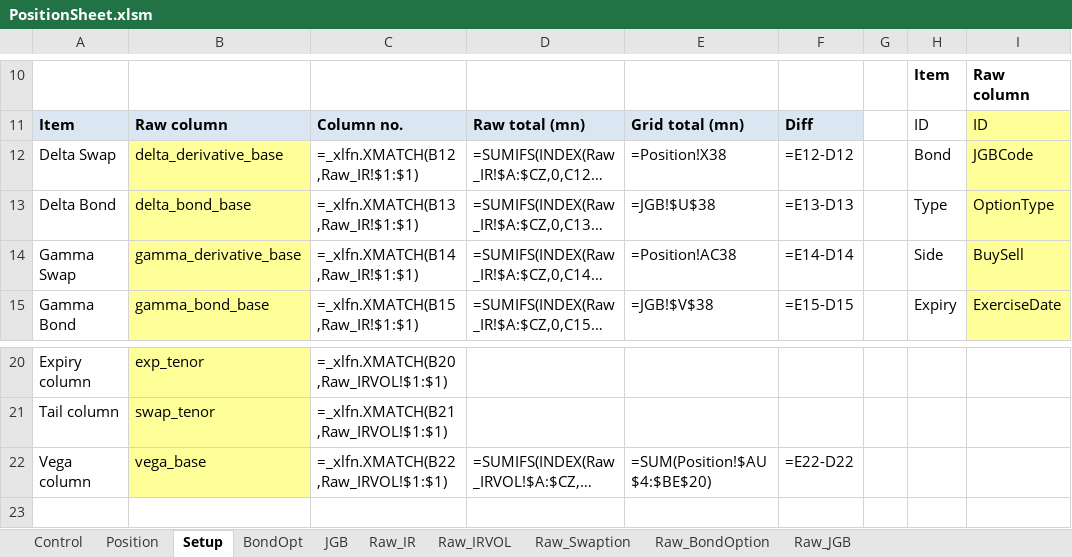
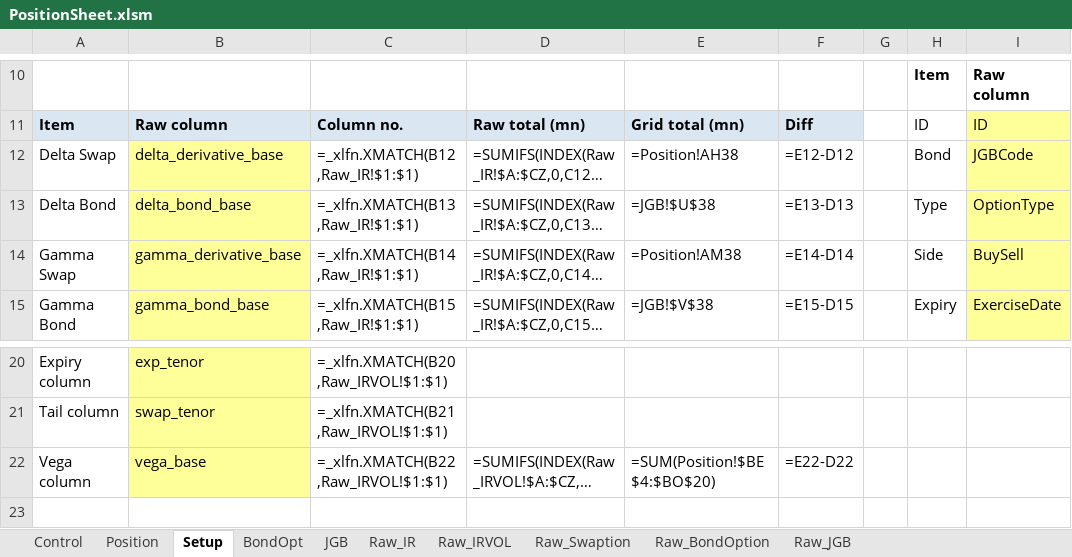
Before and after one commit to Nova-jp/pricing-sheet, an Excel workbook: templates/PositionSheet.xlsm, sheet Setup, drawn as a sheet; only a part is shown, gaps mark what is left out; long unchanged cells end in …; values as stored, in another font and other column widths than the file's, no borders; formulas without a stored value are shown as written; the diff names each change by its address in the sheet, - before the commit and + after, or states it on an @@ line.

```diff
--- a/templates/PositionSheet.xlsm (sheet Setup)
+++ b/templates/PositionSheet.xlsm (sheet Setup)
-E12: =Position!X38
+E12: =Position!AH38
-E14: =Position!AC38
+E14: =Position!AM38
-E22: =SUM(Position!$AU$4:$BE$20)
+E22: =SUM(Position!$BE$4:$BO$20)
```
Also changed, not shown: sheet Position, sheet BondOpt, hidden cells, 9 other files.
